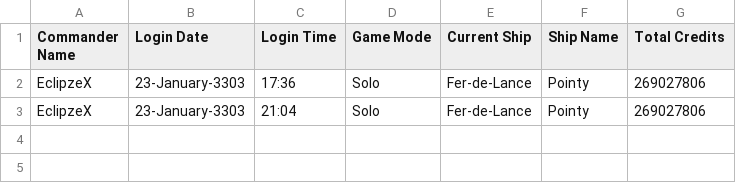
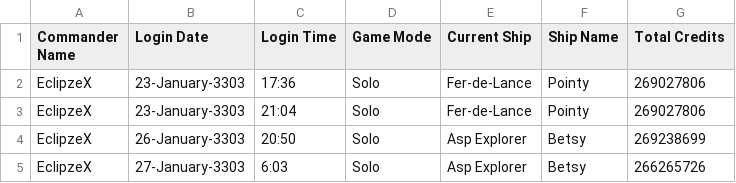
Before and after one commit to EclipzzeX/EDDI, a CSV file: Data/LoginHistory.csv, drawn as a sheet; the diff names each change by its address in the sheet, - before the commit and + after, or states it on an @@ line.

```diff
--- a/Data/LoginHistory.csv
+++ b/Data/LoginHistory.csv
+row 4: EclipzeX | 26-January-3303 | 20:50 | Solo | Asp Explorer | Betsy | 269238699
+row 5: EclipzeX | 27-January-3303 | 6:03 | Solo | Asp Explorer | Betsy | 266265726
```
Also changed, not shown: Data/bodyscan.csv, Data/currentjump.csv, 11 other files.
